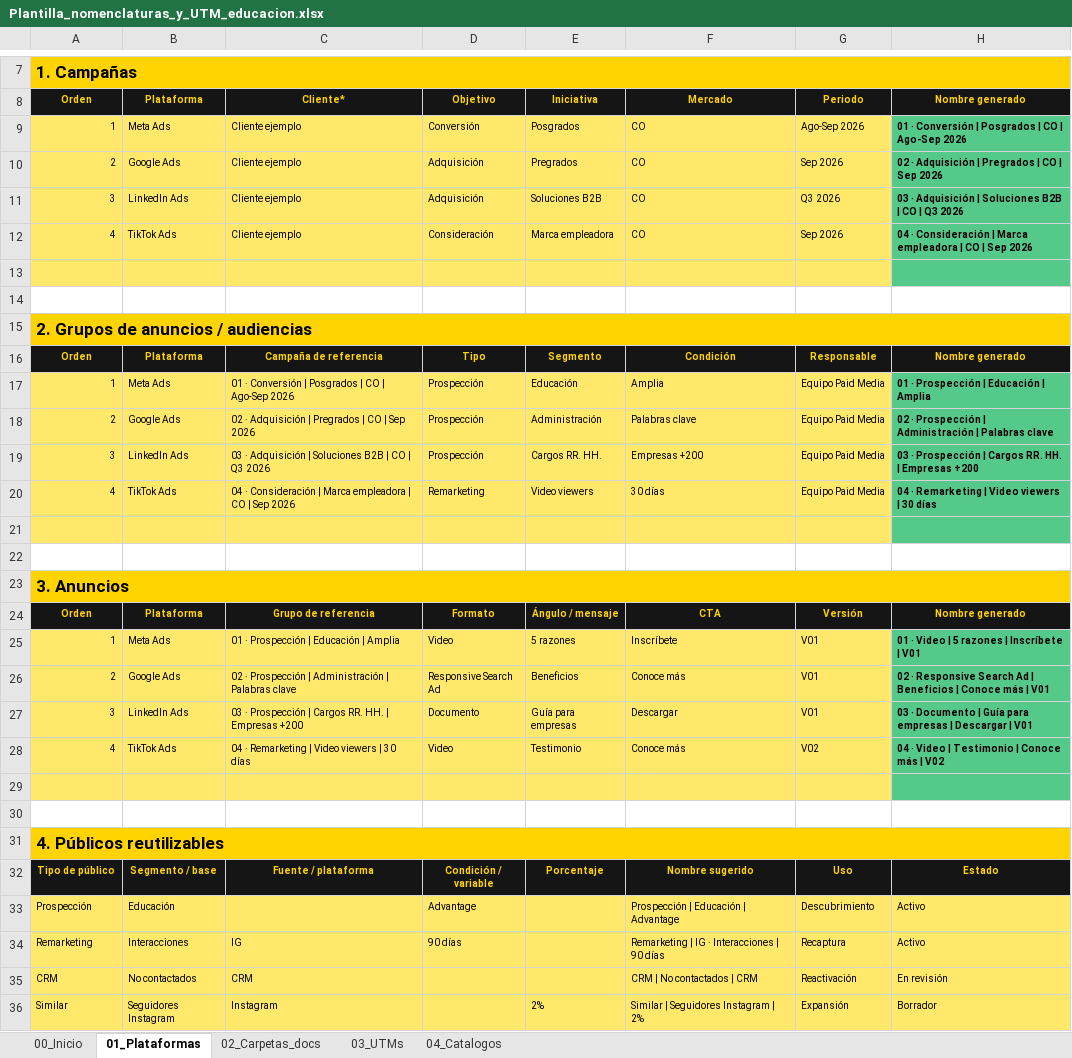
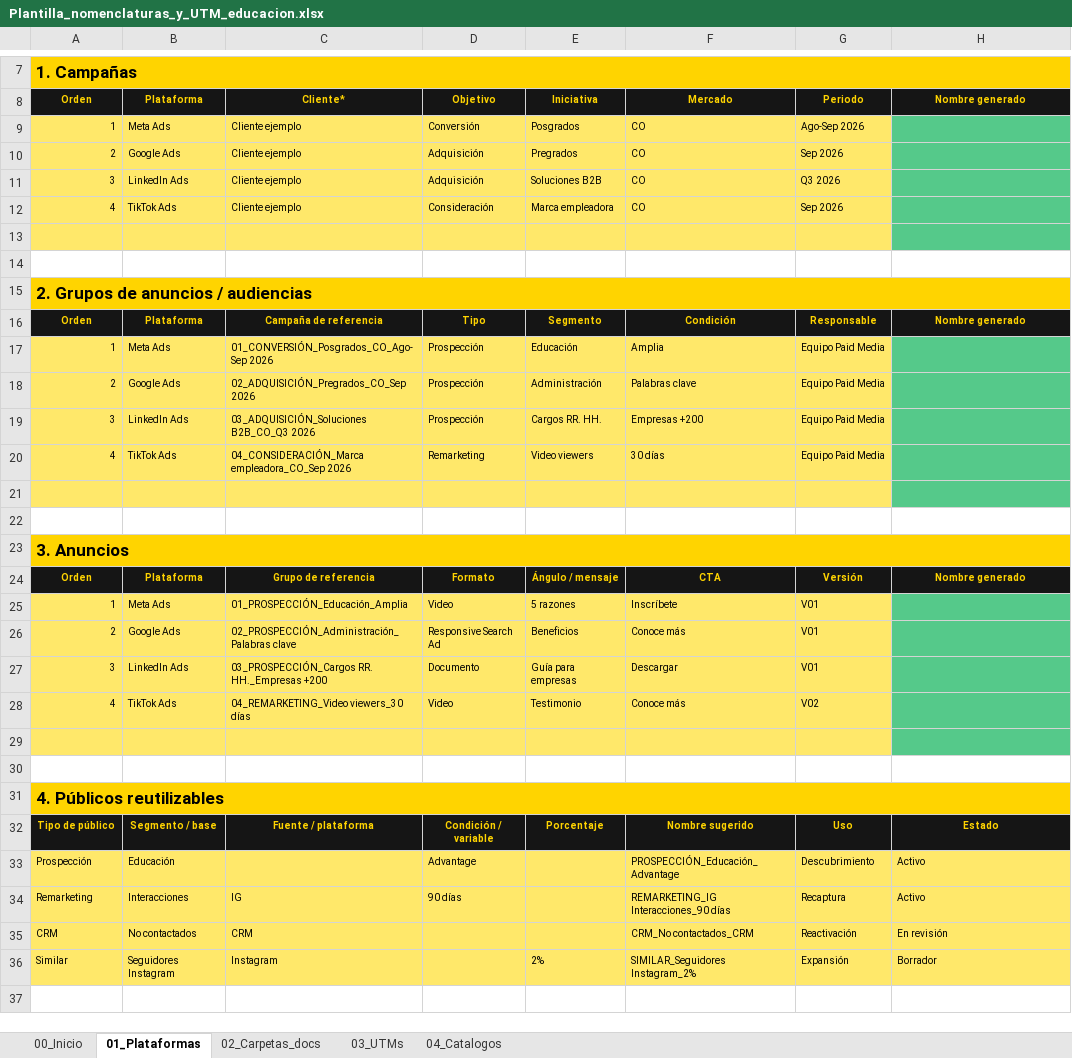
Before and after one commit to adcomgroupco/adcom, an Excel workbook: framework/assets/plantillas/Plantilla_nomenclaturas_y_UTM_educacion.xlsx, sheet 01_Plataformas, drawn as a sheet; only a part is shown, gaps mark what is left out; values as stored, in another font and other column widths than the file's, no borders; the diff names each change by its address in the sheet, - before the commit and + after, or states it on an @@ line.

```diff
--- a/framework/assets/plantillas/Plantilla_nomenclaturas_y_UTM_educacion.xlsx (sheet 01_Plataformas)
+++ b/framework/assets/plantillas/Plantilla_nomenclaturas_y_UTM_educacion.xlsx (sheet 01_Plataformas)
-H9: 01 · Conversión | Posgrados | CO | Ago-Sep 2026
+H9: (empty)
-H10: 02 · Adquisición | Pregrados | CO | Sep 2026
+H10: (empty)
-H11: 03 · Adquisición | Soluciones B2B | CO | Q3 2026
+H11: (empty)
-H12: 04 · Consideración | Marca empleadora | CO | Sep 2026
+H12: (empty)
-C17: 01 · Conversión | Posgrados | CO | Ago-Sep 2026
+C17: 01_CONVERSIÓN_Posgrados_CO_Ago-Sep 2026
-H17: 01 · Prospección | Educación | Amplia
+H17: (empty)
-C18: 02 · Adquisición | Pregrados | CO | Sep 2026
+C18: 02_ADQUISICIÓN_Pregrados_CO_Sep 2026
-H18: 02 · Prospección | Administración | Palabras clave
+H18: (empty)
-C19: 03 · Adquisición | Soluciones B2B | CO | Q3 2026
+C19: 03_ADQUISICIÓN_Soluciones B2B_CO_Q3 2026
-H19: 03 · Prospección | Cargos RR. HH. | Empresas +200
+H19: (empty)
-C20: 04 · Consideración | Marca empleadora | CO | Sep 2026
+C20: 04_CONSIDERACIÓN_Marca empleadora_CO_Sep 2026
-H20: 04 · Remarketing | Video viewers | 30 días
+H20: (empty)
-C25: 01 · Prospección | Educación | Amplia
+C25: 01_PROSPECCIÓN_Educación_Amplia
-H25: 01 · Video | 5 razones | Inscríbete | V01
+H25: (empty)
-C26: 02 · Prospección | Administración | Palabras clave
+C26: 02_PROSPECCIÓN_Administración_Palabras clave
-H26: 02 · Responsive Search Ad | Beneficios | Conoce más | V01
+H26: (empty)
-C27: 03 · Prospección | Cargos RR. HH. | Empresas +200
+C27: 03_PROSPECCIÓN_Cargos RR. HH._Empresas +200
-H27: 03 · Documento | Guía para empresas | Descargar | V01
+H27: (empty)
-C28: 04 · Remarketing | Video viewers | 30 días
+C28: 04_REMARKETING_Video viewers_30 días
-H28: 04 · Video | Testimonio | Conoce más | V02
+H28: (empty)
-F33: Prospección | Educación | Advantage
+F33: PROSPECCIÓN_Educación_Advantage
-F34: Remarketing | IG · Interacciones | 90 días
+F34: REMARKETING_IG Interacciones_90 días
-F35: CRM | No contactados | CRM
+F35: CRM_No contactados_CRM
-F36: Similar | Seguidores Instagram | 2%
+F36: SIMILAR_Seguidores Instagram_2%
```
Also changed, not shown: sheet 02_Carpetas_docs, sheet 00_Inicio, formulas that keep their value, framework/assets/plantillas/Plantilla_nomenclaturas_y_UTM_casa_apuestas.xlsx, 3 other files.
